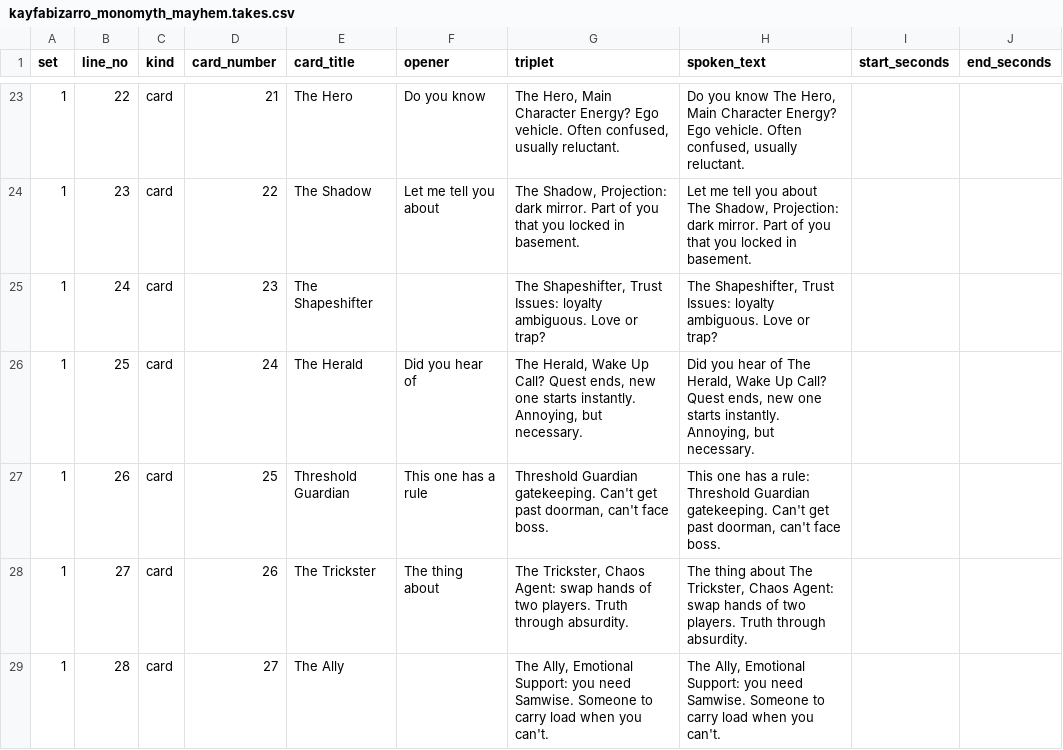
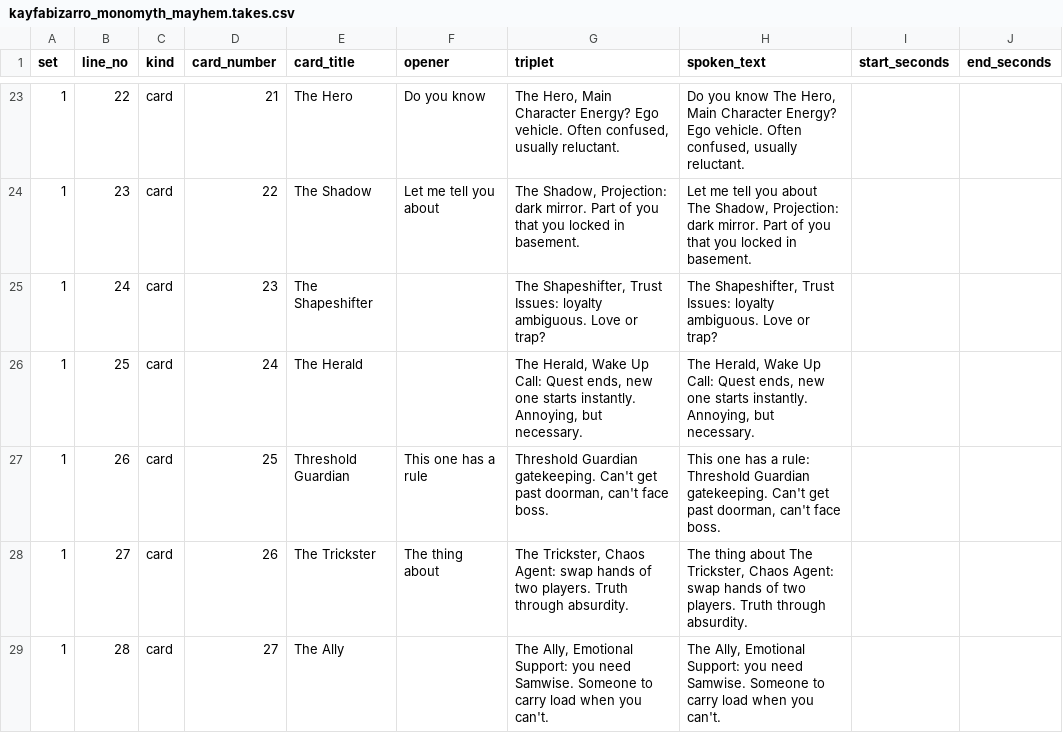
Before and after one commit to georg-doc/kayfabizarro, a CSV file: tools/KFB-ToolBox/_inbox/KFB_HUB/30_DECISIONS/replies/TRIPLET_SETS_R2/kayfabizarro_monomyth_mayhem.takes.csv, drawn as a sheet; only a part is shown, gaps mark what is left out; the diff names each change by its address in the sheet, - before the commit and + after, or states it on an @@ line.

```diff
--- a/tools/KFB-ToolBox/_inbox/KFB_HUB/30_DECISIONS/replies/TRIPLET_SETS_R2/kayfabizarro_monomyth_mayhem.takes.csv
+++ b/tools/KFB-ToolBox/_inbox/KFB_HUB/30_DECISIONS/replies/TRIPLET_SETS_R2/kayfabizarro_monomyth_mayhem.takes.csv
-F26 (opener): Did you hear of
+F26 (opener): (empty)
-G26 (triplet): …Wake Up Call? Quest ends,…
+G26 (triplet): …Wake Up Call: Quest ends,…
-H26 (spoken_text): Did you hear of The Herald, Wake Up Call? Quest ends,…
+H26 (spoken_text): The Herald, Wake Up Call: Quest ends,…
```
Also changed, not shown: tools/KFB-ToolBox/_inbox/KFB_HUB/30_DECISIONS/replies/TRIPLET_SETS_R2/help_i_am_a_human.takes.csv, 11 other files.
